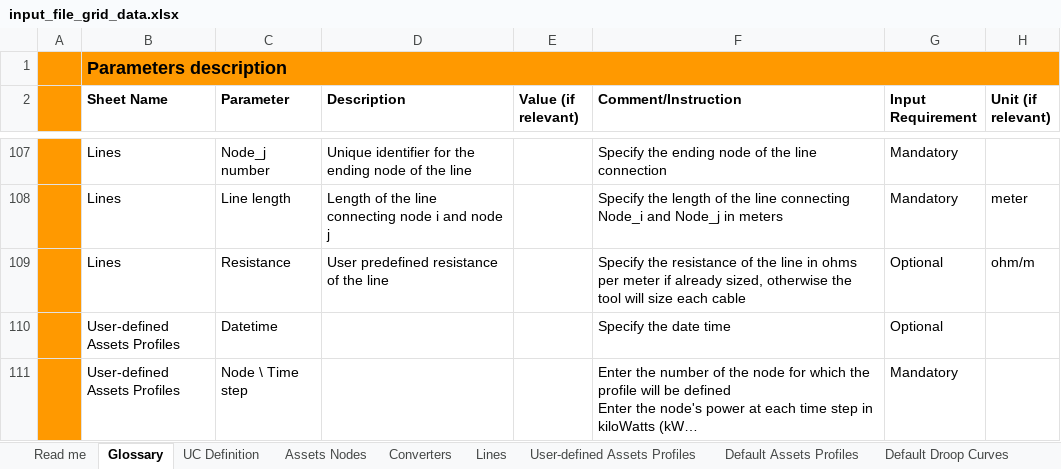
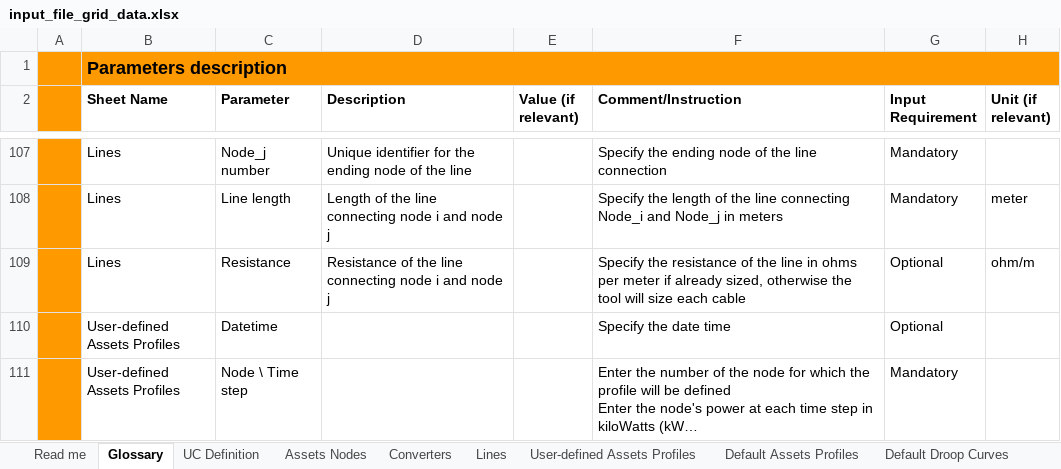
Before and after one commit to SHIFT2DC/dc_design_tool, an Excel workbook: input_file_grid_data.xlsx, sheet Glossary, drawn as a sheet; only a part is shown, gaps mark what is left out; long unchanged cells end in …; values as stored, in another font and other column widths than the file's, no borders; conditional formats not drawn; the diff names each change by its address in the sheet, - before the commit and + after, or states it on an @@ line.

Commit message:
input files

```diff
--- a/input_file_grid_data.xlsx (sheet Glossary)
+++ b/input_file_grid_data.xlsx (sheet Glossary)
-D109 (Description): User predefined resistance of the line
+D109 (Description): Resistance of the line connecting node i and node j
```
